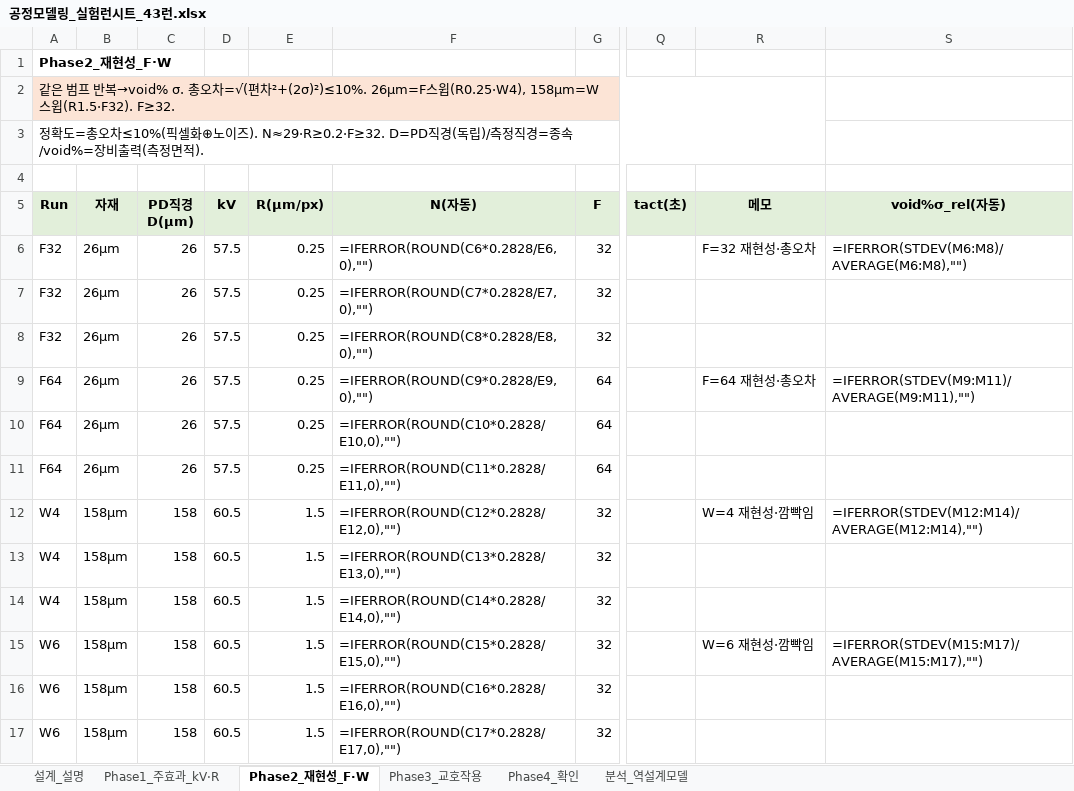
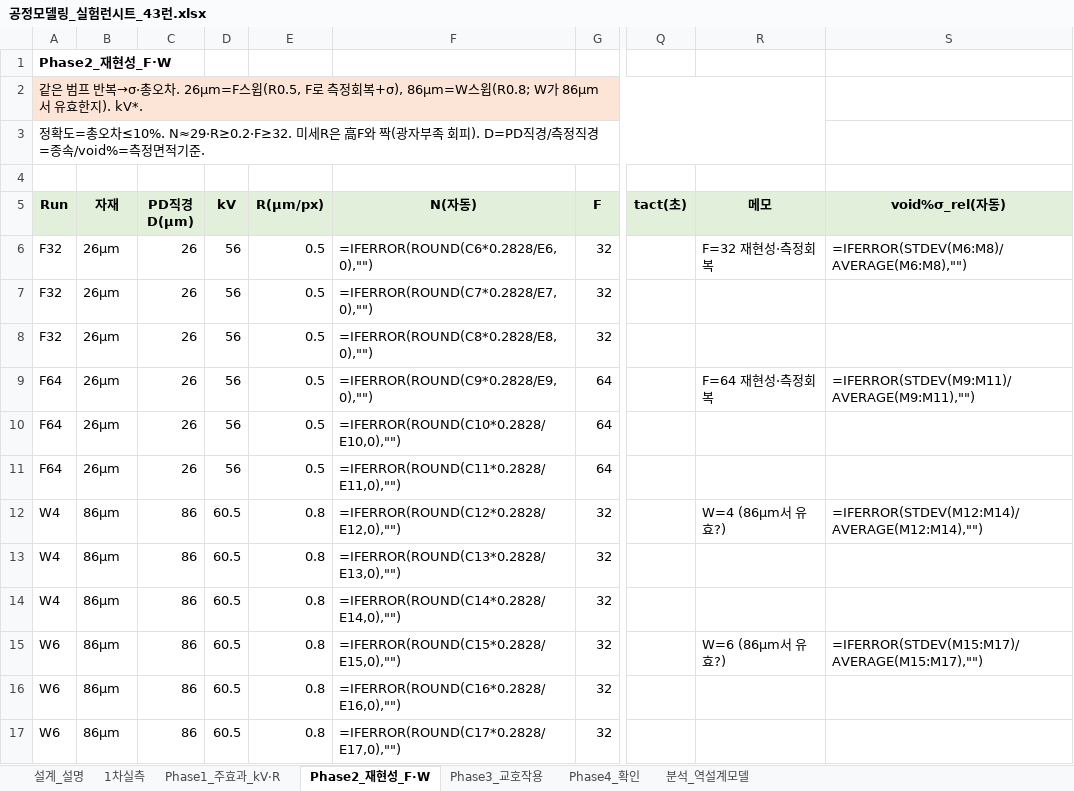
Before and after one commit to kimminkuy70-coder/Parameter, an Excel workbook: 계산모델_엑셀/공정모델링_실험런시트_43런.xlsx, sheet Phase2_재현성_F·W, drawn as a sheet; only a part is shown, gaps mark what is left out; values as stored, in another font and other column widths than the file's, no borders; formulas without a stored value are shown as written; the diff names each change by its address in the sheet, - before the commit and + after, or states it on an @@ line.

```diff
--- a/계산모델_엑셀/공정모델링_실험런시트_43런.xlsx (sheet Phase2_재현성_F·W)
+++ b/계산모델_엑셀/공정모델링_실험런시트_43런.xlsx (sheet Phase2_재현성_F·W)
+sheet tab: 1차실측
-A2 (Run): …반복→void% σ. 총오차=√(편차²+(2σ)²)≤10%. 26µm=F스윕(R0.25·W4), 158µm=W스윕(R1.5·F32). F≥32.
+A2 (Run): …반복→σ·총오차. 26µm=F스윕(R0.5, F로 측정회복+σ), 86µm=W스윕(R0.8; W가 86µm서 유효한지). kV*.
-A3 (Run): …=총오차≤10%(픽셀화⊕노이즈). N≈29·R≥0.2·F≥32. D=PD직경(독립)/측정직경=종속/void%=장비출력(측정면적).
+A3 (Run): …=총오차≤10%. N≈29·R≥0.2·F≥32. 미세R은 高F와 짝(광자부족 회피). D=PD직경/측정직경=종속/void%=측정면적기준.
-D6:D11 (kV): 57.5
+D6:D11 (kV): 56
-E6:E11 (R(µm/px)): 0.25
+E6:E11 (R(µm/px)): 0.5
-R6 (메모): F=32 재현성·총오차
+R6 (메모): F=32 재현성·측정회복
-R9 (메모): F=64 재현성·총오차
+R9 (메모): F=64 재현성·측정회복
-B12:B17 (자재): 158µm
+B12:B17 (자재): 86µm
-C12:C17 (PD직경 D(µm)): 158
+C12:C17 (PD직경 D(µm)): 86
-E12:E17 (R(µm/px)): 1.5
+E12:E17 (R(µm/px)): 0.8
-R12 (메모): W=4 재현성·깜빡임
+R12 (메모): W=4 (86µm서 유효?)
-R15 (메모): W=6 재현성·깜빡임
+R15 (메모): W=6 (86µm서 유효?)
```
Also changed, not shown: sheet Phase3_교호작용, sheet Phase1_주효과_kV·R, sheet 분석_역설계모델, sheet Phase4_확인, sheet 설계_설명, 계산모델_엑셀/공정모델링_실험런시트_67런.xlsx.
